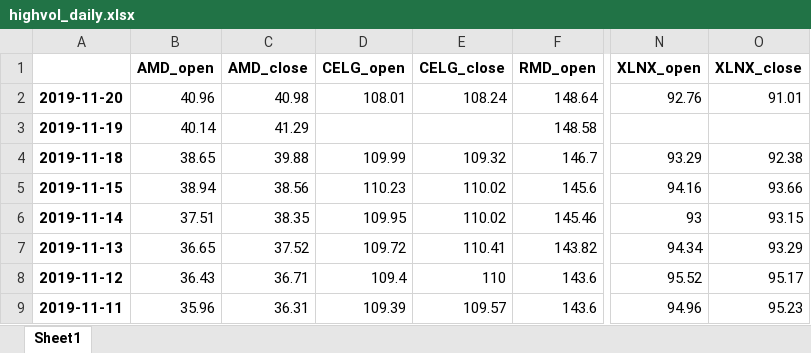
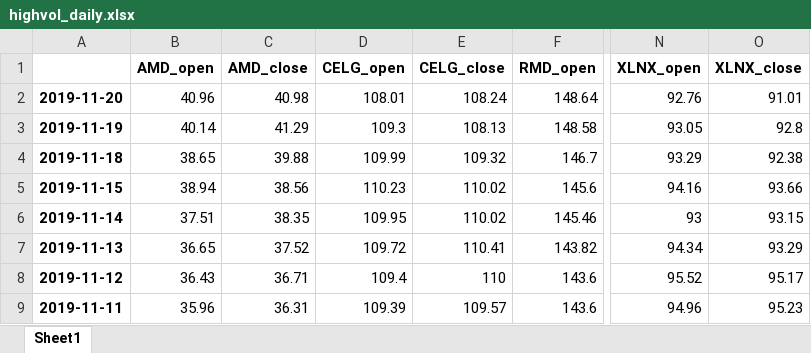
Before and after one commit to soujanyaduggirala/OnlineLearningStockPortfolios, an Excel workbook: highvol_daily.xlsx, sheet Sheet1, drawn as a sheet; only a part is shown, gaps mark what is left out; values as stored, in another font and other column widths than the file's, no borders; the diff names each change by its address in the sheet, - before the commit and + after, or states it on an @@ line.

Commit message:
Add files via upload

```diff
--- a/highvol_daily.xlsx (sheet Sheet1)
+++ b/highvol_daily.xlsx (sheet Sheet1)
-D3 (CELG_open): (empty)
+D3 (CELG_open): 109.3
-E3 (CELG_close): (empty)
+E3 (CELG_close): 108.13
-N3 (XLNX_open): (empty)
+N3 (XLNX_open): 93.05
-O3 (XLNX_close): (empty)
+O3 (XLNX_close): 92.8
```
